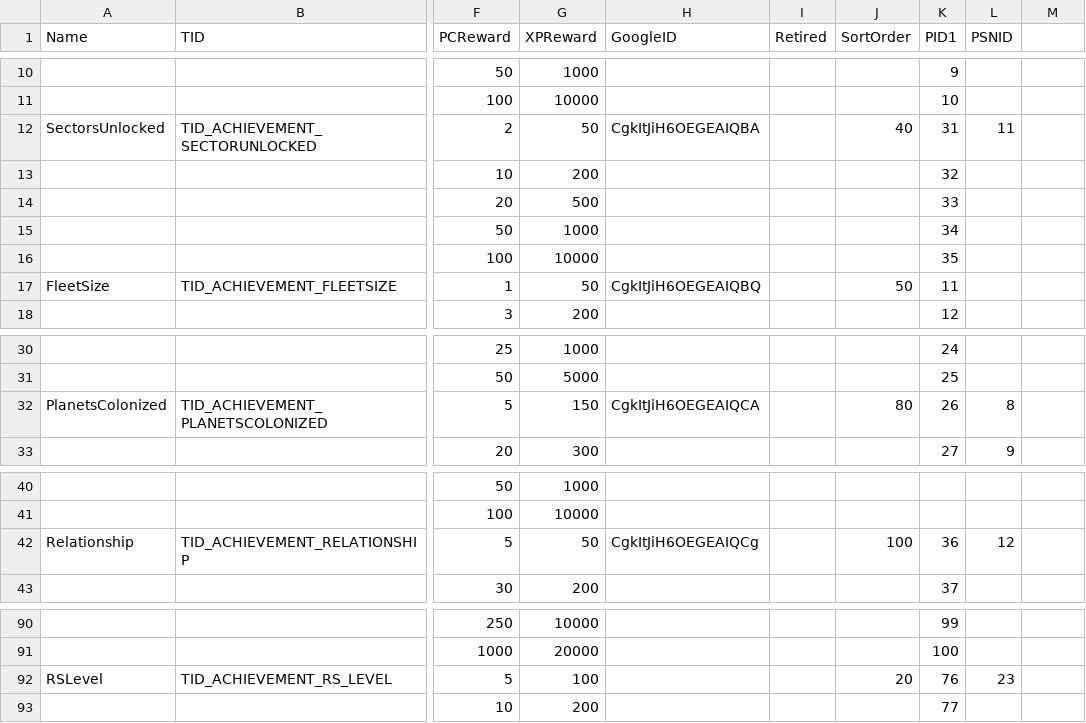
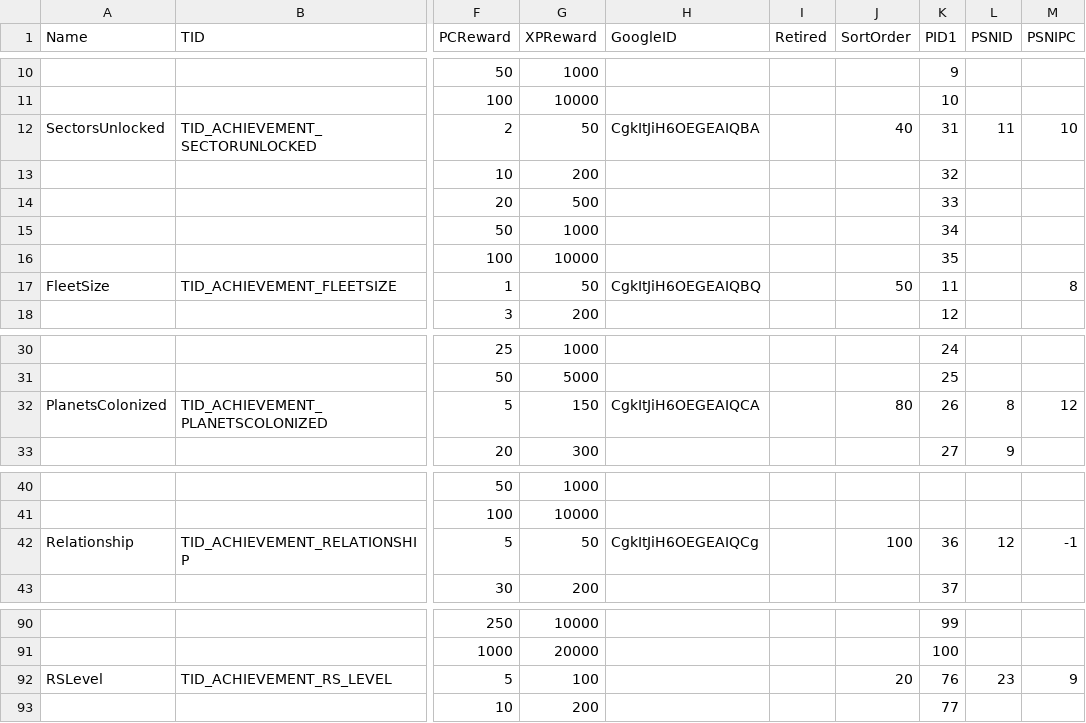
Before and after one commit to userXinos/HadesSpace, a CSV file: parser/raw/achievements.csv, drawn as a sheet; only a part is shown, gaps mark what is left out; the diff names each change by its address in the sheet, - before the commit and + after, or states it on an @@ line.

```diff
--- a/parser/raw/achievements.csv
+++ b/parser/raw/achievements.csv
-M1: (empty)
+M1: PSNIPC
-M12 (PSNIPC): (empty)
+M12 (PSNIPC): 10
-M17 (PSNIPC): (empty)
+M17 (PSNIPC): 8
-M32 (PSNIPC): (empty)
+M32 (PSNIPC): 12
-M42 (PSNIPC): (empty)
+M42 (PSNIPC): -1
-M92 (PSNIPC): (empty)
+M92 (PSNIPC): 9
```
Also changed, not shown: parser/raw/globals.csv, parser/raw/iap.csv, 24 other files.
